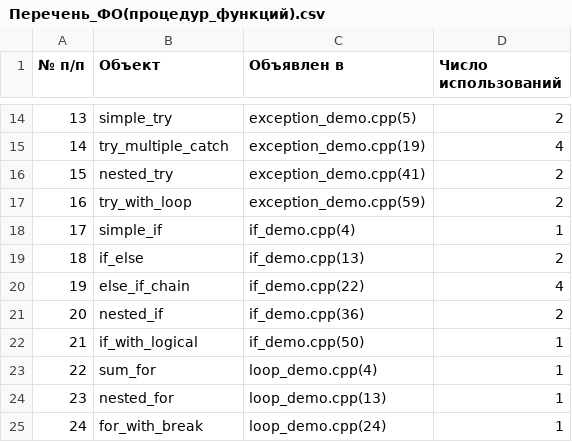
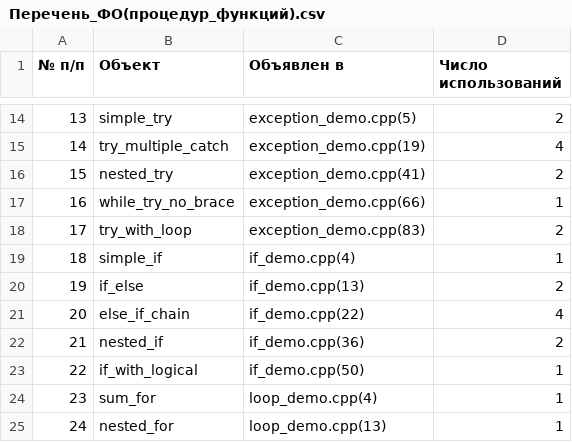
Before and after one commit to PSRODIONOV/codeql-parser, a CSV file: reports/small-projects/cpp-branches/Перечень_ФО(процедур_функций).csv, drawn as a sheet; only a part is shown, gaps mark what is left out; the shorter side is filled out with more unchanged rows; addresses are those after the commit; the diff names each change by its address in the sheet, - before the commit and + after, or states it on an @@ line.

```diff
--- a/reports/small-projects/cpp-branches/Перечень_ФО(процедур_функций).csv
+++ b/reports/small-projects/cpp-branches/Перечень_ФО(процедур_функций).csv
+row 17: 16 | while_try_no_brace | exception_demo.cpp(66) | 1
@@ column A (№ п/п) renumbered from row 18 down @@
-C18 (Объявлен в): exception_demo.cpp(59)
+C18 (Объявлен в): exception_demo.cpp(83)
```
Also changed, not shown: reports/small-projects/cpp-branches/Карта_датчиков.csv, reports/small-projects/cpp-branches/Перечень_ветвей.csv, 8 other files.
